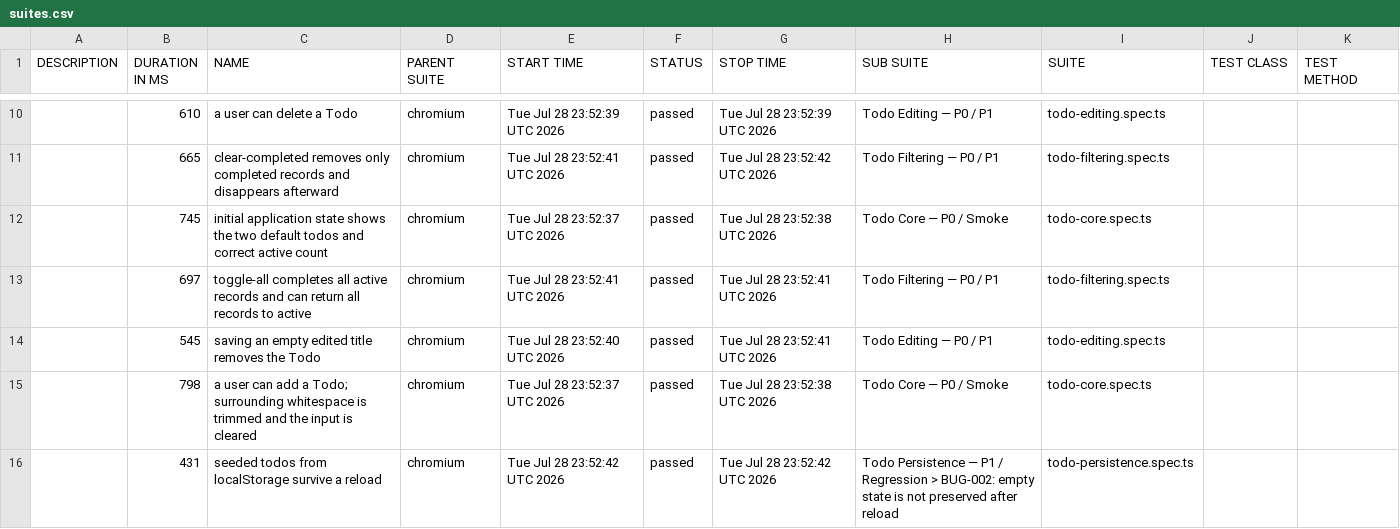
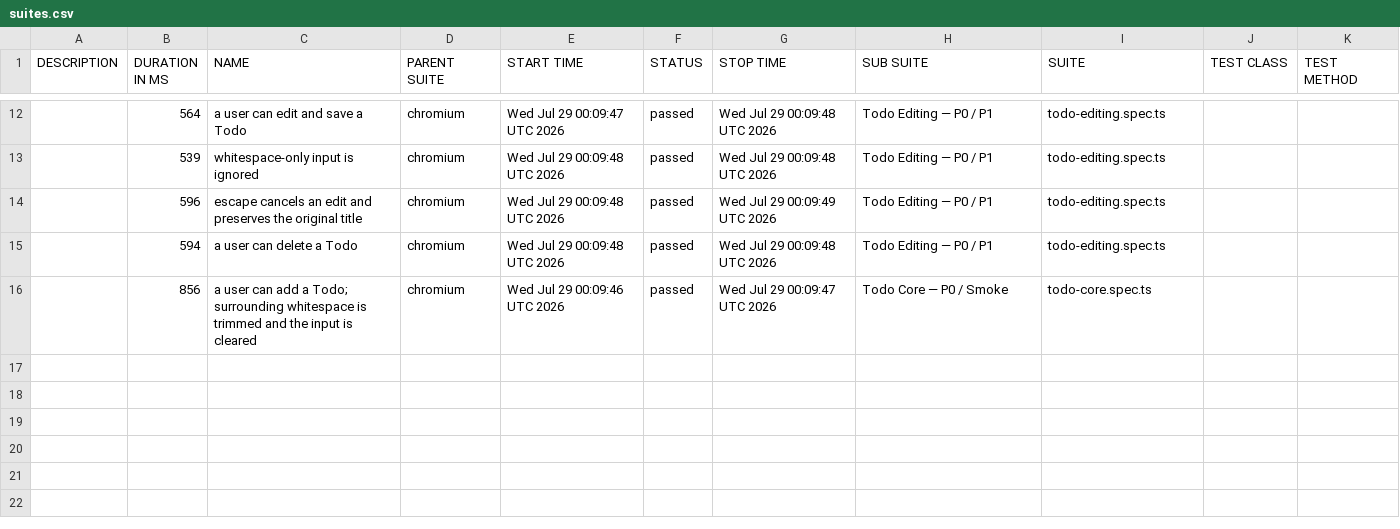
Before and after one commit to ErvinAB/HornetQATask, a CSV file: data/suites.csv, drawn as a sheet; only a part is shown, gaps mark what is left out; the diff covers the shown part only.

```diff
--- a/data/suites.csv
+++ b/data/suites.csv
@@ -10,7 +12,5 @@
-"","610","a user can delete a Todo","chromium","Tue Jul 28 23:52:39 UTC 2026","passed","Tue Jul 28 23:52:39 UTC 2026","Todo Editing — P0 / P1","todo-editing.spec.ts","",""
-"","665","clear-completed removes only completed records and disappears afterward","chromium","Tue Jul 28 23:52:41 UTC 2026","passed","Tue Jul 28 23:52:42 UTC 2026","Todo Filtering — P0 / P1","todo-filtering.spec.ts","",""
-"","745","initial application state shows the two default todos and correct active count","chromium","Tue Jul 28 23:52:37 UTC 2026","passed","Tue Jul 28 23:52:38 UTC 2026","Todo Core — P0 / Smoke","todo-core.spec.ts","",""
-"","697","toggle-all completes all active records and can return all records to active","chromium","Tue Jul 28 23:52:41 UTC 2026","passed","Tue Jul 28 23:52:41 UTC 2026","Todo Filtering — P0 / P1","todo-filtering.spec.ts","",""
-"","545","saving an empty edited title removes the Todo","chromium","Tue Jul 28 23:52:40 UTC 2026","passed","Tue Jul 28 23:52:41 UTC 2026","Todo Editing — P0 / P1","todo-editing.spec.ts","",""
-"","798","a user can add a Todo; surrounding whitespace is trimmed and the input is cleared","chromium","Tue Jul 28 23:52:37 UTC 2026","passed","Tue Jul 28 23:52:38 UTC 2026","Todo Core — P0 / Smoke","todo-core.spec.ts","",""
-"","431","seeded todos from localStorage survive a reload","chromium","Tue Jul 28 23:52:42 UTC 2026","passed","Tue Jul 28 23:52:42 UTC 2026","Todo Persistence — P1 / Regression > BUG-002: empty state is not preserved after reload","todo-persistence.spec.ts","",""
+"","564","a user can edit and save a Todo","chromium","Wed Jul 29 00:09:47 UTC 2026","passed","Wed Jul 29 00:09:48 UTC 2026","Todo Editing — P0 / P1","todo-editing.spec.ts","",""
+"","539","whitespace-only input is ignored","chromium","Wed Jul 29 00:09:48 UTC 2026","passed","Wed Jul 29 00:09:48 UTC 2026","Todo Editing — P0 / P1","todo-editing.spec.ts","",""
+"","596","escape cancels an edit and preserves the original title","chromium","Wed Jul 29 00:09:48 UTC 2026","passed","Wed Jul 29 00:09:49 UTC 2026","Todo Editing — P0 / P1","todo-editing.spec.ts","",""
+"","594","a user can delete a Todo","chromium","Wed Jul 29 00:09:48 UTC 2026","passed","Wed Jul 29 00:09:48 UTC 2026","Todo Editing — P0 / P1","todo-editing.spec.ts","",""
+"","856","a user can add a Todo; surrounding whitespace is trimmed and the input is cleared","chromium","Wed Jul 29 00:09:46 UTC 2026","passed","Wed Jul 29 00:09:47 UTC 2026","Todo Core — P0 / Smoke","todo-core.spec.ts","",""
```
Also changed, not shown: 4 added rows, 2 removed rows and 25 edited cells elsewhere in this file, 53 other files.
